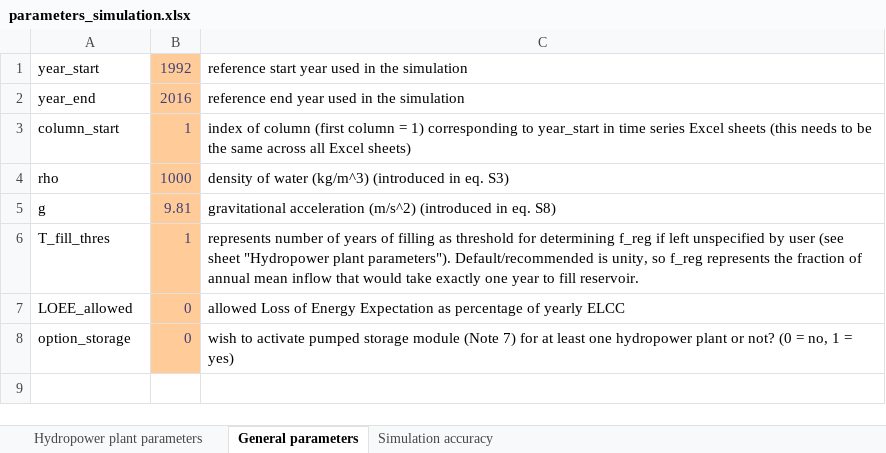
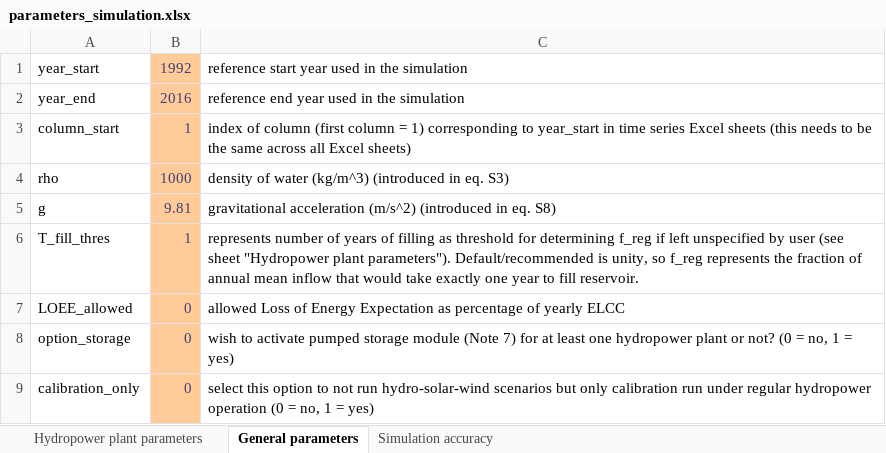
Before and after one commit to VUB-HYDR/REVUB, an Excel workbook: 2_REVUB_control_files/parameters_simulation.xlsx, sheet General parameters, drawn as a sheet; values as stored, in another font and other column widths than the file's, no borders; the diff names each change by its address in the sheet, - before the commit and + after, or states it on an @@ line.

```diff
--- a/2_REVUB_control_files/parameters_simulation.xlsx (sheet General parameters)
+++ b/2_REVUB_control_files/parameters_simulation.xlsx (sheet General parameters)
+row 9: calibration_only | 0 | select this option to not run hydro-solar-wind scenarios but only calibration run under regular hydropower operation (0 = no, 1 = yes)
```
Also changed, not shown: 2_REVUB_control_files/plotting_settings.xlsx, 2 other files.
